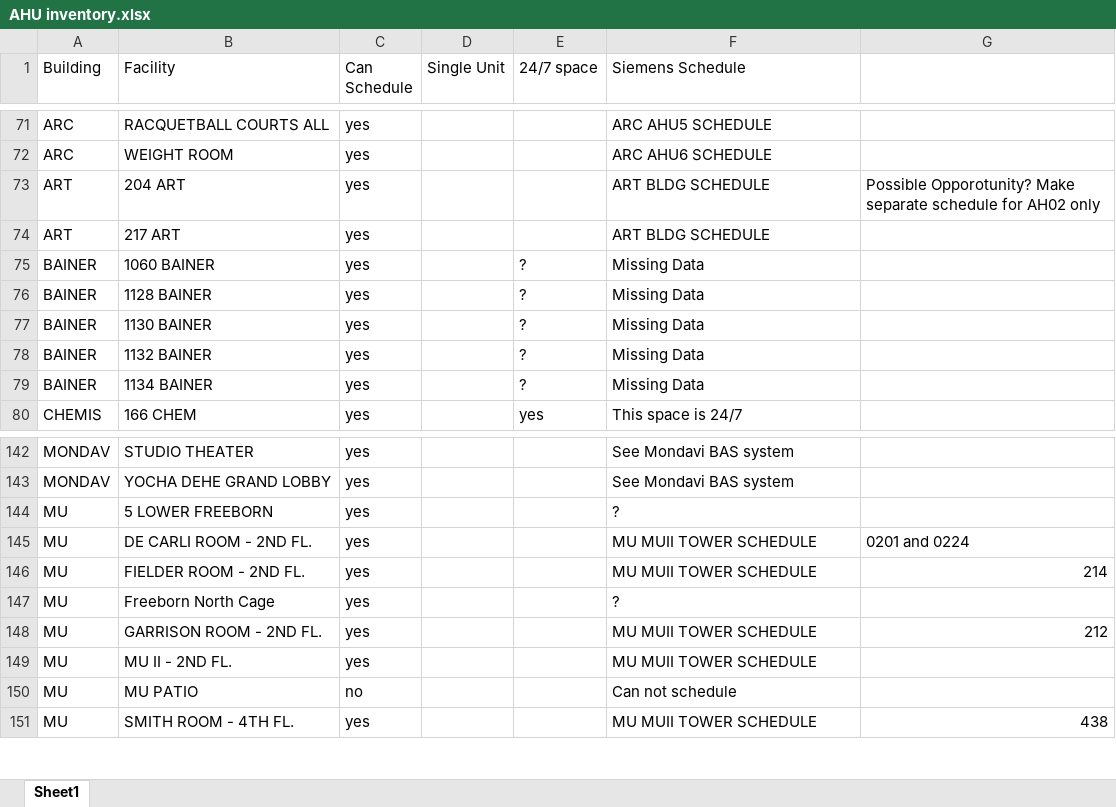
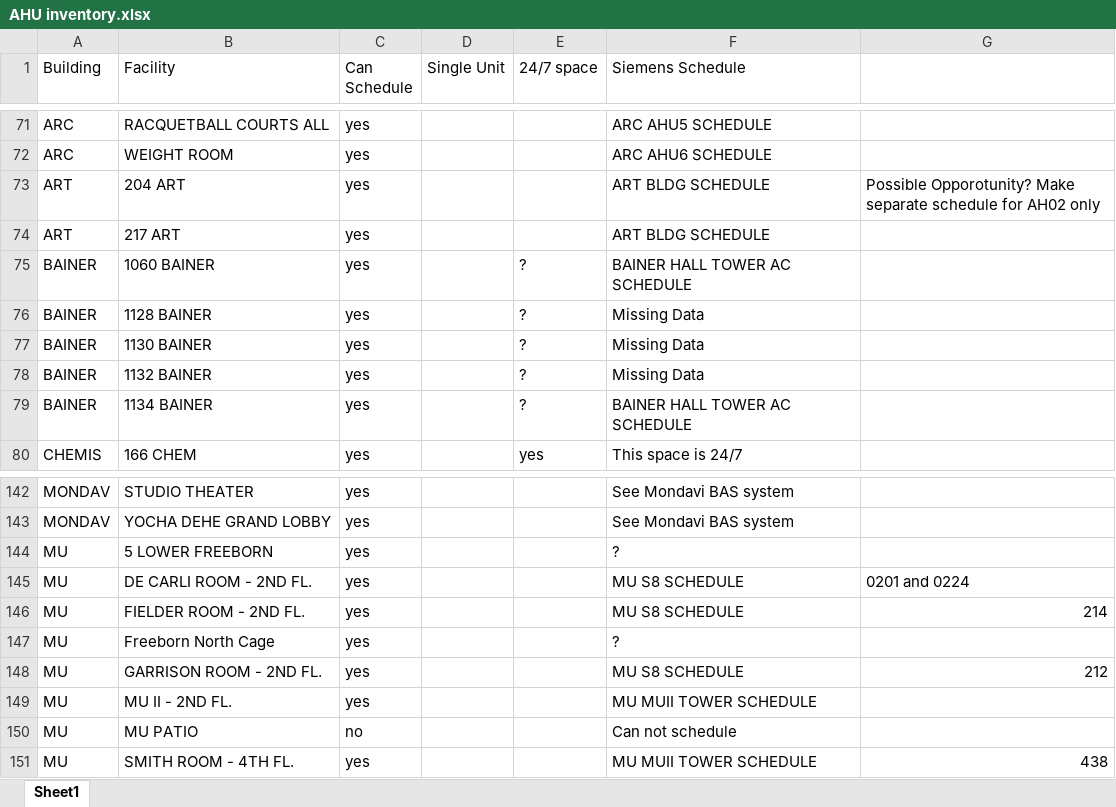
Before and after one commit to Ckoshnick/Schedule-Assist, an Excel workbook: src/AHU inventory.xlsx, sheet Sheet1, drawn as a sheet; only a part is shown, gaps mark what is left out; values as stored, in another font and other column widths than the file's, no cell formats; the diff names each change by its address in the sheet, - before the commit and + after, or states it on an @@ line.

Commit message:
updated inventory
Used the binder from Bob G to add some details to the inventory document. Some data is still missing

```diff
--- a/src/AHU inventory.xlsx (sheet Sheet1)
+++ b/src/AHU inventory.xlsx (sheet Sheet1)
-F75 (Siemens Schedule): Missing Data
+F75 (Siemens Schedule): BAINER HALL TOWER AC SCHEDULE
-F79 (Siemens Schedule): Missing Data
+F79 (Siemens Schedule): BAINER HALL TOWER AC SCHEDULE
-F145:F146 (Siemens Schedule): MU MUII TOWER SCHEDULE
+F145:F146 (Siemens Schedule): MU S8 SCHEDULE
-F148 (Siemens Schedule): MU MUII TOWER SCHEDULE
+F148 (Siemens Schedule): MU S8 SCHEDULE
```
Also changed, not shown: cell formats.
